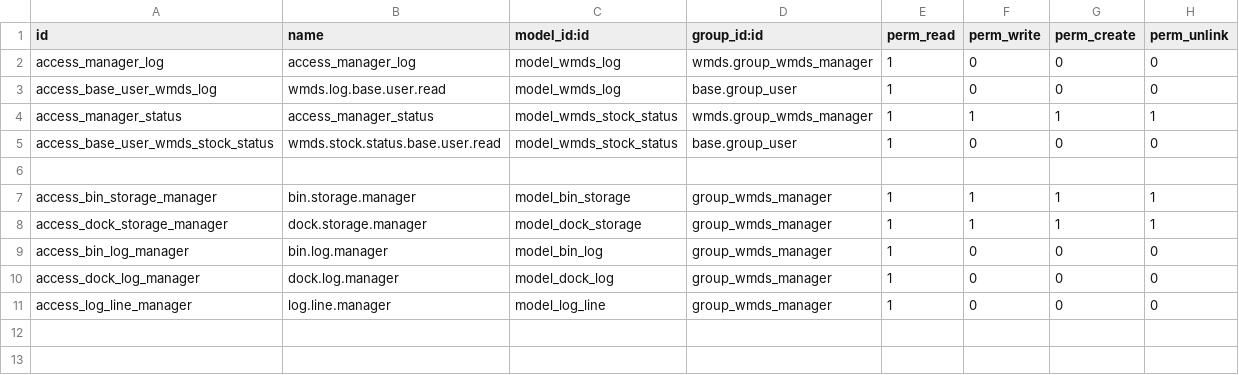
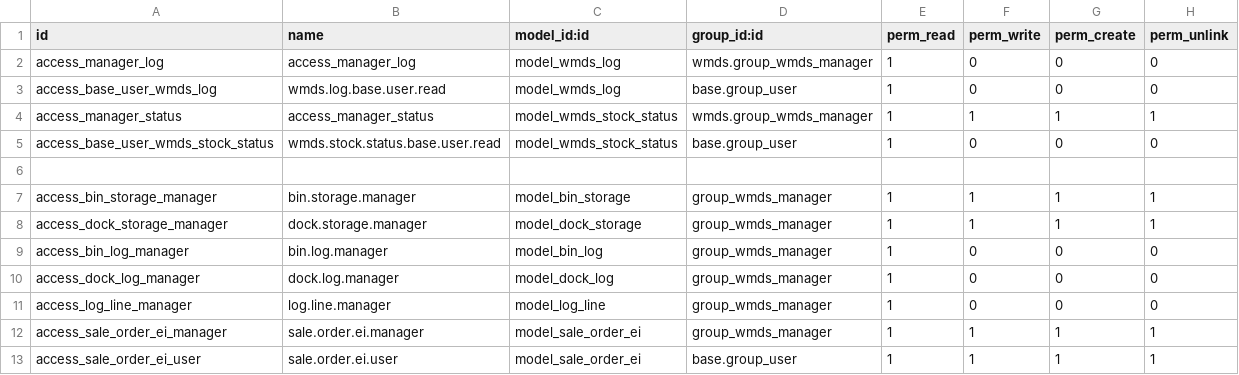
Before and after one commit to wonderbrands/WMDs, a CSV file: security/ir.model.access.csv, drawn as a sheet; the diff names each change by its address in the sheet, - before the commit and + after, or states it on an @@ line.

```diff
--- a/security/ir.model.access.csv
+++ b/security/ir.model.access.csv
+row 12: access_sale_order_ei_manager | sale.order.ei.manager | model_sale_order_ei | group_wmds_manager | 1 | 1 | 1 | 1
+row 13: access_sale_order_ei_user | sale.order.ei.user | model_sale_order_ei | base.group_user | 1 | 1 | 1 | 1
```
Also changed, not shown: 9 other files.
